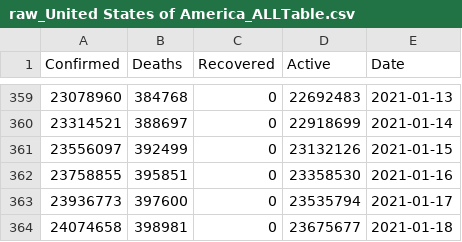
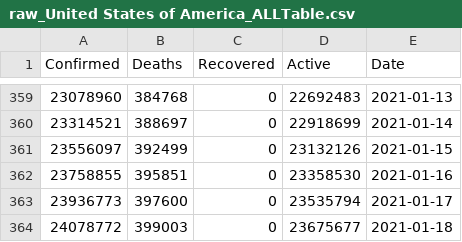
Before and after one commit to Mathonal/covidDashboard, a CSV file: workdata/raw_United States of America_ALLTable.csv, drawn as a sheet; only a part is shown, gaps mark what is left out.

```diff
--- a/workdata/raw_United States of America_ALLTable.csv
+++ b/workdata/raw_United States of America_ALLTable.csv
@@ -363,2 +363,2 @@ Confirmed,Deaths,Recovered,Active,Date
 23936773,397600,0,23535794,2021-01-17
-24074658,398981,0,23675677,2021-01-18
+24078772,399003,0,23675677,2021-01-18
```
Also changed, not shown: 21 other files.
